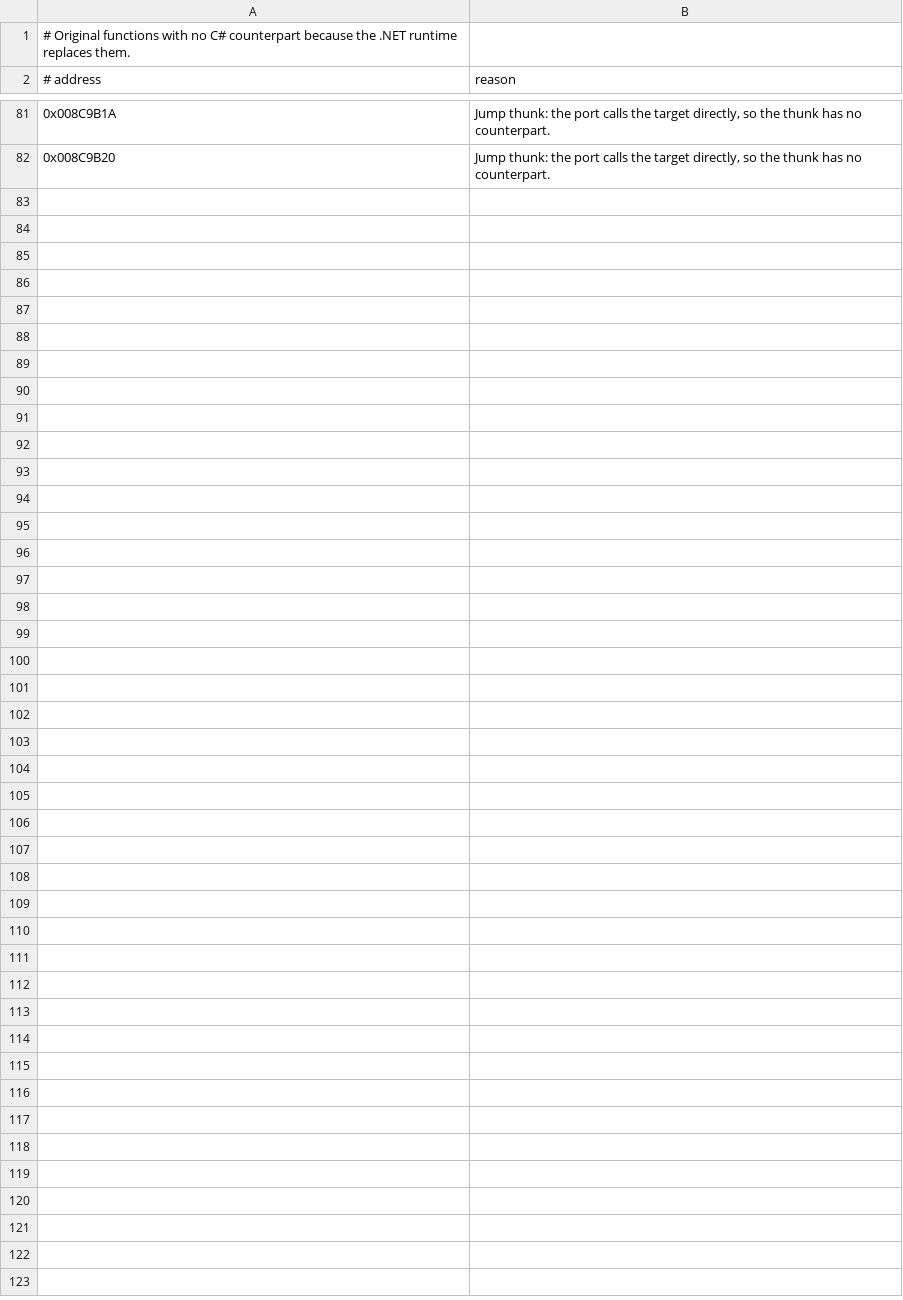
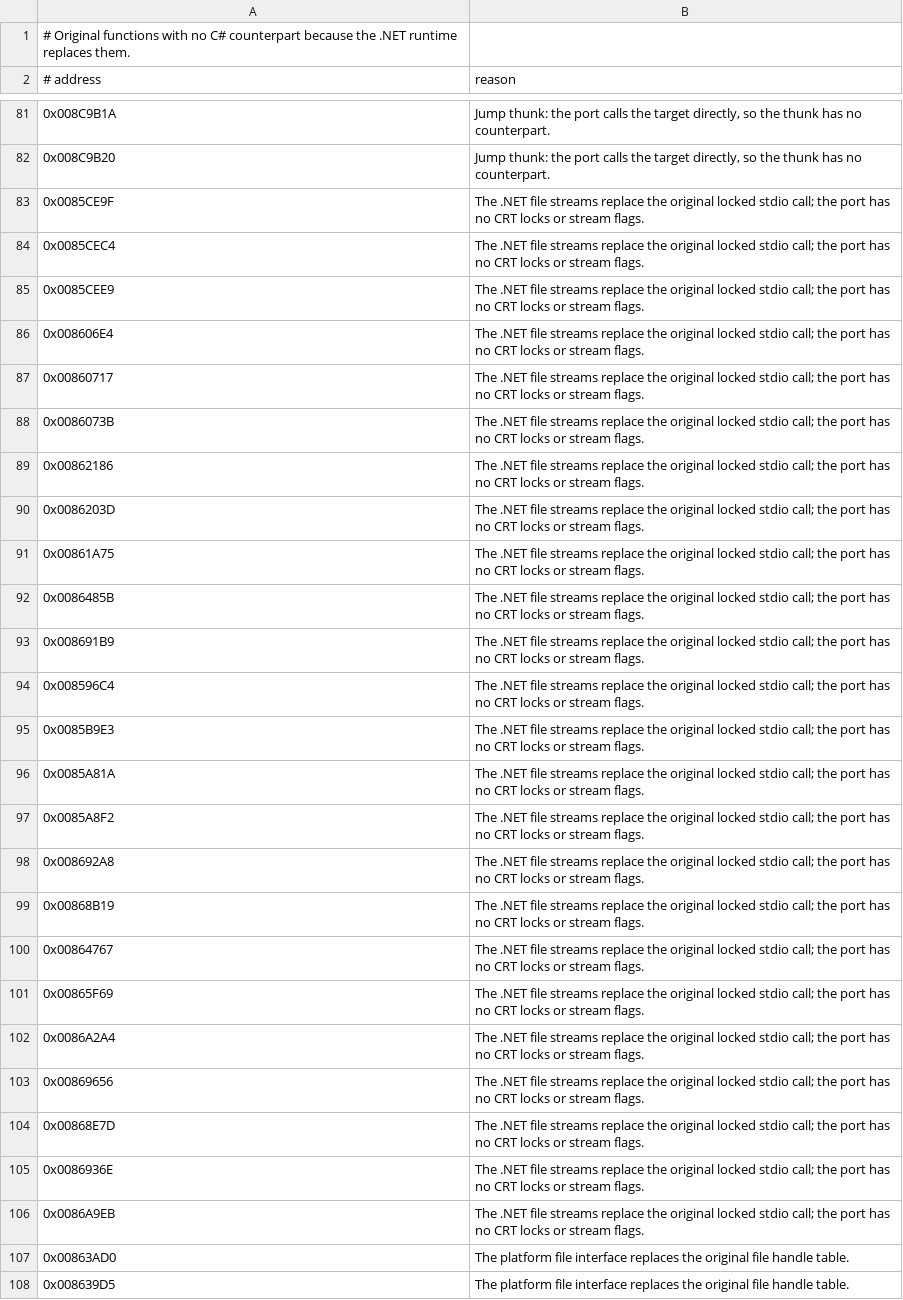
Before and after one commit to MorenoLand/Moreno.PSOBB, a TSV file: src2/absorbed.tsv, drawn as a sheet; only a part is shown, gaps mark what is left out; the diff names each change by its address in the sheet, - before the commit and + after, or states it on an @@ line.

Commit message:
Absorb 26 CRT stdio and file-handle wrappers
The write, close, read, seek, flush, unget, getwc/putwc, sopen, tsopen and setmode routines in src/misc are the lock-wrapped stream calls of the original C runtime, and the get/set osfhnd routines are its file handle table. The .NET file streams and the platform file interface replace them. Verified by reading the bodies of __close_lk, __fclose_lk, __fflush_lk and _write_char (stream flag tests at +0xC). coverage.py exits 0 with 106 absorbed functions and 4.802 percent of bytes.

```diff
--- a/src2/absorbed.tsv
+++ b/src2/absorbed.tsv
+row 83: 0x0085CE9F | The .NET file streams replace the original locked stdio call; the port has no CRT locks or stream flags.
+row 84: 0x0085CEC4 | The .NET file streams replace the original locked stdio call; the port has no CRT locks or stream flags.
+row 85: 0x0085CEE9 | The .NET file streams replace the original locked stdio call; the port has no CRT locks or stream flags.
+row 86: 0x008606E4 | The .NET file streams replace the original locked stdio call; the port has no CRT locks or stream flags.
+row 87: 0x00860717 | The .NET file streams replace the original locked stdio call; the port has no CRT locks or stream flags.
+row 88: 0x0086073B | The .NET file streams replace the original locked stdio call; the port has no CRT locks or stream flags.
+row 89: 0x00862186 | The .NET file streams replace the original locked stdio call; the port has no CRT locks or stream flags.
+row 90: 0x0086203D | The .NET file streams replace the original locked stdio call; the port has no CRT locks or stream flags.
+row 91: 0x00861A75 | The .NET file streams replace the original locked stdio call; the port has no CRT locks or stream flags.
+row 92: 0x0086485B | The .NET file streams replace the original locked stdio call; the port has no CRT locks or stream flags.
+row 93: 0x008691B9 | The .NET file streams replace the original locked stdio call; the port has no CRT locks or stream flags.
+row 94: 0x008596C4 | The .NET file streams replace the original locked stdio call; the port has no CRT locks or stream flags.
+row 95: 0x0085B9E3 | The .NET file streams replace the original locked stdio call; the port has no CRT locks or stream flags.
+row 96: 0x0085A81A | The .NET file streams replace the original locked stdio call; the port has no CRT locks or stream flags.
+row 97: 0x0085A8F2 | The .NET file streams replace the original locked stdio call; the port has no CRT locks or stream flags.
+row 98: 0x008692A8 | The .NET file streams replace the original locked stdio call; the port has no CRT locks or stream flags.
+row 99: 0x00868B19 | The .NET file streams replace the original locked stdio call; the port has no CRT locks or stream flags.
+row 100: 0x00864767 | The .NET file streams replace the original locked stdio call; the port has no CRT locks or stream flags.
+row 101: 0x00865F69 | The .NET file streams replace the original locked stdio call; the port has no CRT locks or stream flags.
+row 102: 0x0086A2A4 | The .NET file streams replace the original locked stdio call; the port has no CRT locks or stream flags.
+row 103: 0x00869656 | The .NET file streams replace the original locked stdio call; the port has no CRT locks or stream flags.
+row 104: 0x00868E7D | The .NET file streams replace the original locked stdio call; the port has no CRT locks or stream flags.
+row 105: 0x0086936E | The .NET file streams replace the original locked stdio call; the port has no CRT locks or stream flags.
+row 106: 0x0086A9EB | The .NET file streams replace the original locked stdio call; the port has no CRT locks or stream flags.
+row 107: 0x00863AD0 | The platform file interface replaces the original file handle table.
+row 108: 0x008639D5 | The platform file interface replaces the original file handle table.
```
